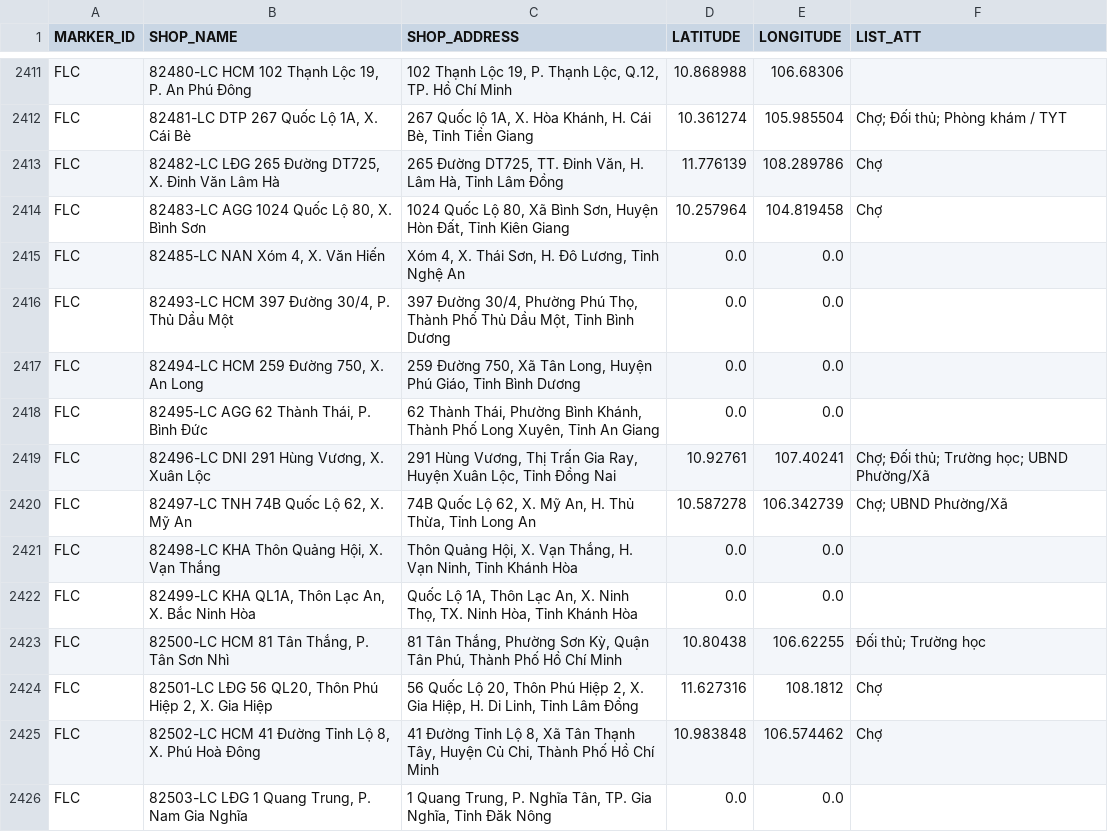
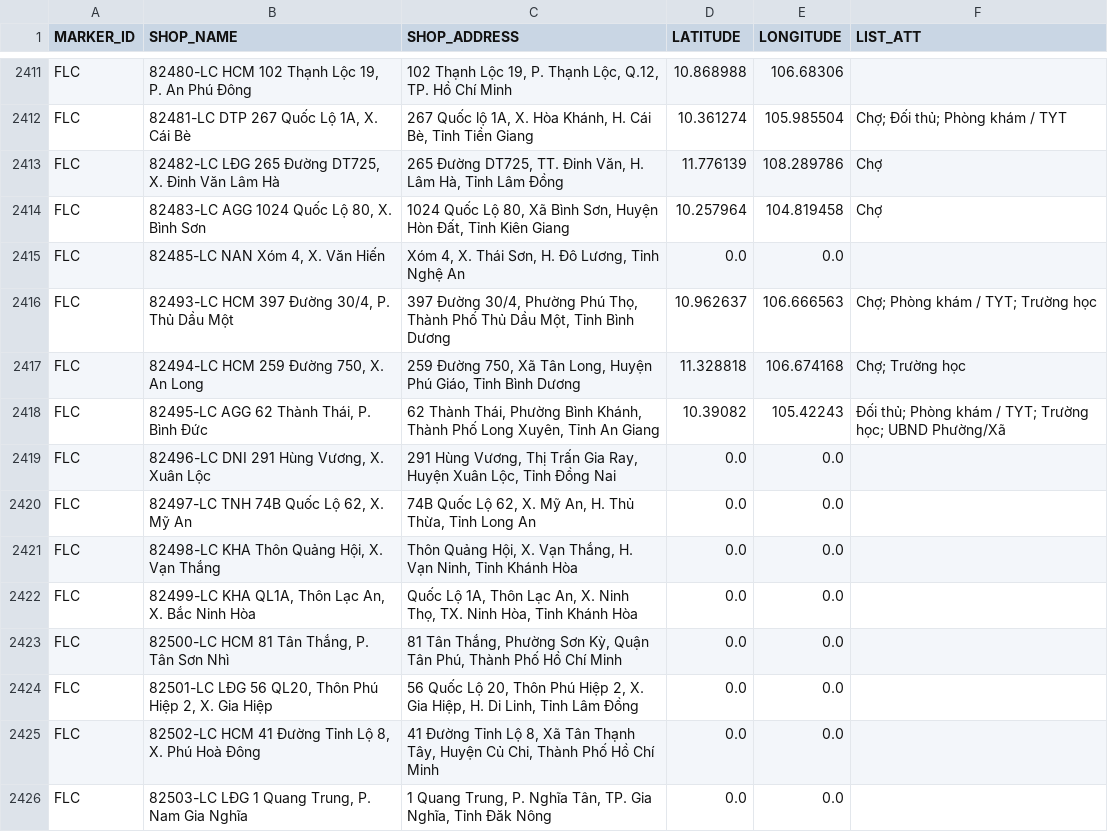
Before and after one commit to vhctruc/maplc, a CSV file: lc_csvutf8.csv, drawn as a sheet; only a part is shown, gaps mark what is left out.

Commit message:
Upload shop CSV files via Python 2025-12-06T21:45:25.798617

```diff
--- a/lc_csvutf8.csv
+++ b/lc_csvutf8.csv
@@ -2415,12 +2415,12 @@ FLC,"82483-LC AGG 1024 Quốc Lộ 80, X. Bình Sơn","1024 Quốc Lộ 80, Xã
 FLC,"82485-LC NAN Xóm 4, X. Văn Hiến","Xóm 4, X. Thái Sơn, H. Đô Lương, Tỉnh Nghệ An",0.0,0.0,
-FLC,"82493-LC HCM 397 Đường 30/4, P. Thủ Dầu Một","397 Đường 30/4, Phường Phú Thọ, Thành Phố Thủ Dầu Một, Tỉnh Bình Dương",0.0,0.0,
-FLC,"82494-LC HCM 259 Đường 750, X. An Long","259 Đường 750, Xã Tân Long, Huyện Phú Giáo, Tỉnh Bình Dương",0.0,0.0,
-FLC,"82495-LC AGG 62 Thành Thái, P. Bình Đức","62 Thành Thái, Phường Bình Khánh, Thành Phố Long Xuyên, Tỉnh An Giang",0.0,0.0,
-FLC,"82496-LC DNI 291 Hùng Vương, X. Xuân Lộc","291 Hùng Vương, Thị Trấn Gia Ray, Huyện Xuân Lộc, Tỉnh Đồng Nai",10.92761,107.40241,Chợ; Ðối thủ; Trường học; UBND Phường/Xã
-FLC,"82497-LC TNH 74B Quốc Lộ 62, X. Mỹ An","74B Quốc Lộ 62, X. Mỹ An, H. Thủ Thừa, Tỉnh Long An",10.587278,106.342739,Chợ; UBND Phường/Xã
+FLC,"82493-LC HCM 397 Đường 30/4, P. Thủ Dầu Một","397 Đường 30/4, Phường Phú Thọ, Thành Phố Thủ Dầu Một, Tỉnh Bình Dương",10.962637,106.666563,Chợ; Phòng khám / TYT; Trường học
+FLC,"82494-LC HCM 259 Đường 750, X. An Long","259 Đường 750, Xã Tân Long, Huyện Phú Giáo, Tỉnh Bình Dương",11.328818,106.674168,Chợ; Trường học
+FLC,"82495-LC AGG 62 Thành Thái, P. Bình Đức","62 Thành Thái, Phường Bình Khánh, Thành Phố Long Xuyên, Tỉnh An Giang",10.39082,105.42243,Ðối thủ; Phòng khám / TYT; Trường học; UBND Phường/Xã
+FLC,"82496-LC DNI 291 Hùng Vương, X. Xuân Lộc","291 Hùng Vương, Thị Trấn Gia Ray, Huyện Xuân Lộc, Tỉnh Đồng Nai",0.0,0.0,
+FLC,"82497-LC TNH 74B Quốc Lộ 62, X. Mỹ An","74B Quốc Lộ 62, X. Mỹ An, H. Thủ Thừa, Tỉnh Long An",0.0,0.0,
 FLC,"82498-LC KHA Thôn Quảng Hội, X. Vạn Thắng","Thôn Quảng Hội, X. Vạn Thắng, H. Vạn Ninh, Tỉnh Khánh Hòa",0.0,0.0,
 FLC,"82499-LC KHA QL1A, Thôn Lạc An, X. Bắc Ninh Hòa","Quốc Lộ 1A, Thôn Lạc An, X. Ninh Thọ, TX. Ninh Hòa, Tỉnh Khánh Hòa",0.0,0.0,
-FLC,"82500-LC HCM 81 Tân Thắng, P. Tân Sơn Nhì","81 Tân Thắng, Phường Sơn Kỳ, Quận Tân Phú, Thành Phố Hồ Chí Minh",10.80438,106.62255,Ðối thủ; Trường học
-FLC,"82501-LC LĐG 56 QL20, Thôn Phú Hiệp 2, X. Gia Hiệp","56 Quốc Lộ 20, Thôn Phú Hiệp 2, X. Gia Hiệp, H. Di Linh, Tỉnh Lâm Đồng",11.627316,108.1812,Chợ
-FLC,"82502-LC HCM 41 Đường Tỉnh Lộ 8, X. Phú Hoà Đông","41 Đường Tỉnh Lộ 8, Xã Tân Thạnh Tây, Huyện Củ Chi, Thành Phố Hồ Chí Minh",10.983848,106.574462,Chợ
+FLC,"82500-LC HCM 81 Tân Thắng, P. Tân Sơn Nhì","81 Tân Thắng, Phường Sơn Kỳ, Quận Tân Phú, Thành Phố Hồ Chí Minh",0.0,0.0,
+FLC,"82501-LC LĐG 56 QL20, Thôn Phú Hiệp 2, X. Gia Hiệp","56 Quốc Lộ 20, Thôn Phú Hiệp 2, X. Gia Hiệp, H. Di Linh, Tỉnh Lâm Đồng",0.0,0.0,
+FLC,"82502-LC HCM 41 Đường Tỉnh Lộ 8, X. Phú Hoà Đông","41 Đường Tỉnh Lộ 8, Xã Tân Thạnh Tây, Huyện Củ Chi, Thành Phố Hồ Chí Minh",0.0,0.0,
 FLC,"82503-LC LĐG 1 Quang Trung, P. Nam Gia Nghĩa","1 Quang Trung, P. Nghĩa Tân, TP. Gia Nghĩa, Tỉnh Đăk Nông",0.0,0.0,
```
